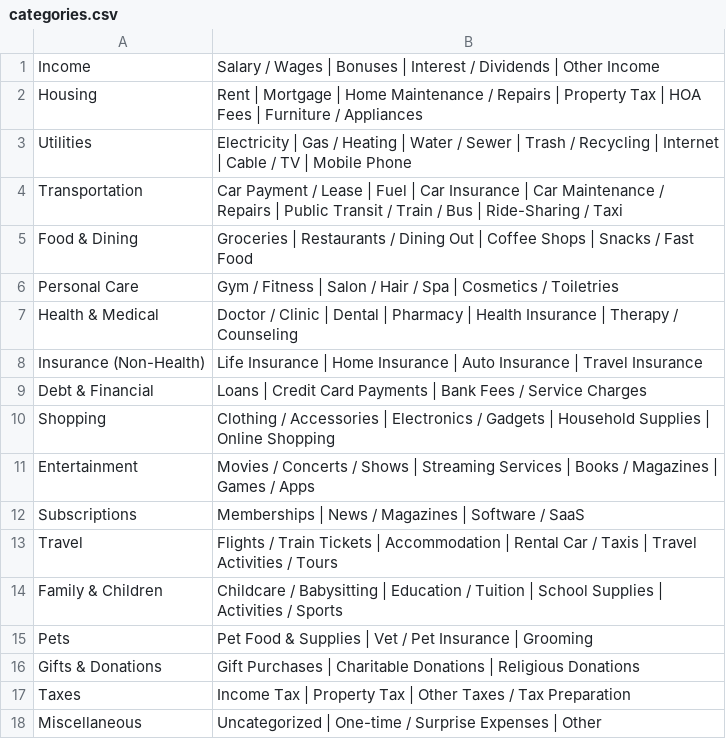
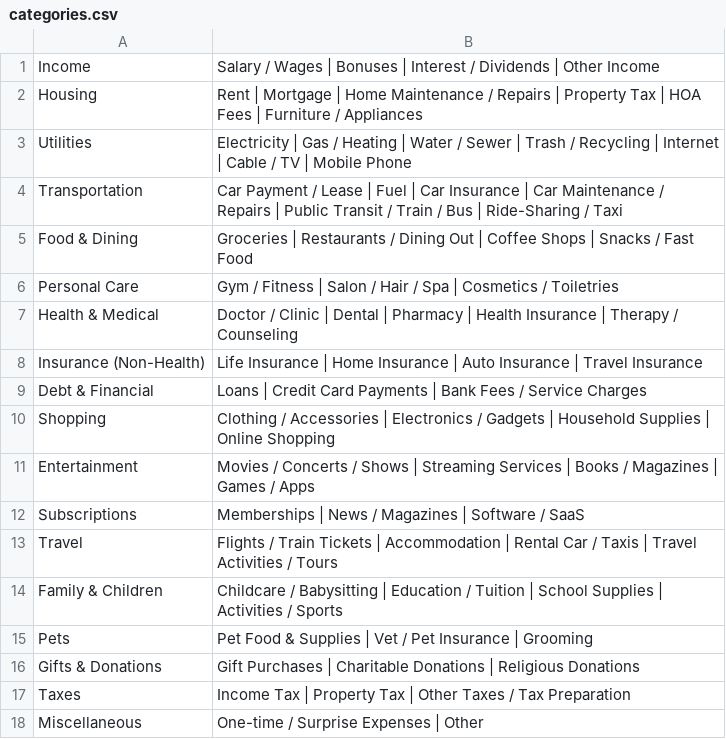
Before and after one commit to psousa50/statements_ai_v7, a CSV file: data/categories.csv, drawn as a sheet.

Commit message:
fix: Remove unnecessary category from categories.csv for clarity

```diff
--- a/data/categories.csv
+++ b/data/categories.csv
@@ -17,2 +17,2 @@ Gifts & Donations,Gift Purchases | Charitable Donations | Religious Donations
 Taxes,Income Tax | Property Tax | Other Taxes / Tax Preparation
-Miscellaneous,Uncategorized | One-time / Surprise Expenses | Other
+Miscellaneous,One-time / Surprise Expenses | Other
```
